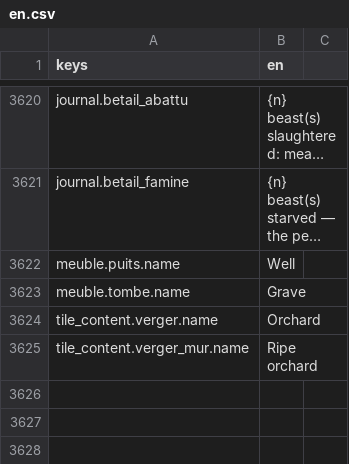
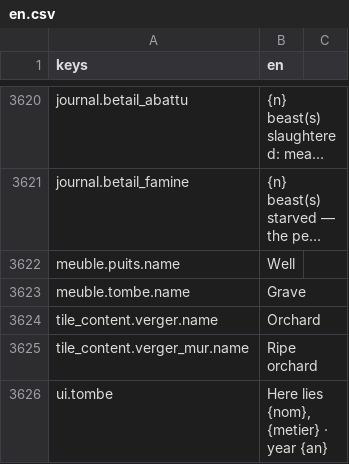
Before and after one commit to devmarcpro/sensen, a CSV file: godot/locale/en.csv, drawn as a sheet; only a part is shown, gaps mark what is left out; long unchanged cells end in …; the diff names each change by its address in the sheet, - before the commit and + after, or states it on an @@ line.

```diff
--- a/godot/locale/en.csv
+++ b/godot/locale/en.csv
+row 3626: ui.tombe | Here lies {nom}, {metier} · year {an}
```
Also changed, not shown: godot/locale/fr.csv, 9 other files.
